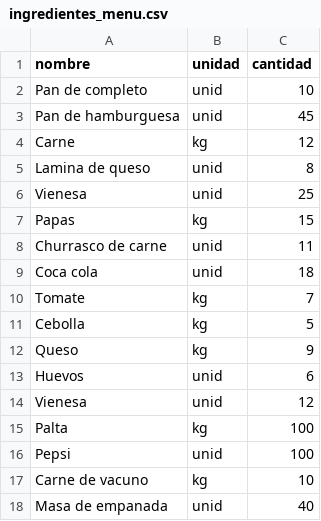
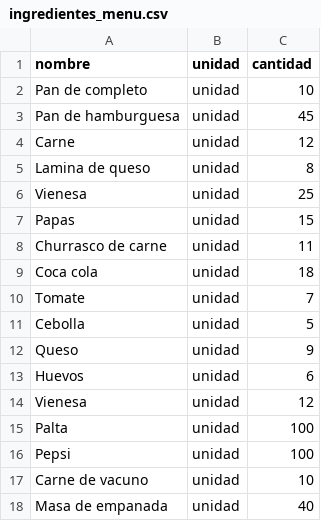
Before and after one commit to mart240/Proyecto_2_progra_II, a CSV file: ev3_progra2/ingredientes_menu.csv, drawn as a sheet.

```diff
--- a/ev3_progra2/ingredientes_menu.csv
+++ b/ev3_progra2/ingredientes_menu.csv
@@ -1,18 +1,18 @@
 nombre,unidad,cantidad
-Pan de completo,unid,10
-Pan de hamburguesa,unid,45
-Carne,kg,12
-Lamina de queso,unid,8
-Vienesa,unid,25
-Papas,kg,15
-Churrasco de carne,unid,11
-Coca cola,unid,18
-Tomate,kg,7
-Cebolla,kg,5
-Queso,kg,9
-Huevos,unid,6
-Vienesa,unid,12
-Palta,kg,100
-Pepsi,unid,100
-Carne de vacuno,kg,10
-Masa de empanada,unid,40
+Pan de completo,unidad,10
+Pan de hamburguesa,unidad,45
+Carne,unidad,12
+Lamina de queso,unidad,8
+Vienesa,unidad,25
+Papas,unidad,15
+Churrasco de carne,unidad,11
+Coca cola,unidad,18
+Tomate,unidad,7
+Cebolla,unidad,5
+Queso,unidad,9
+Huevos,unidad,6
+Vienesa,unidad,12
+Palta,unidad,100
+Pepsi,unidad,100
+Carne de vacuno,unidad,10
+Masa de empanada,unidad,40
```
Also changed, not shown: 15 other files.
